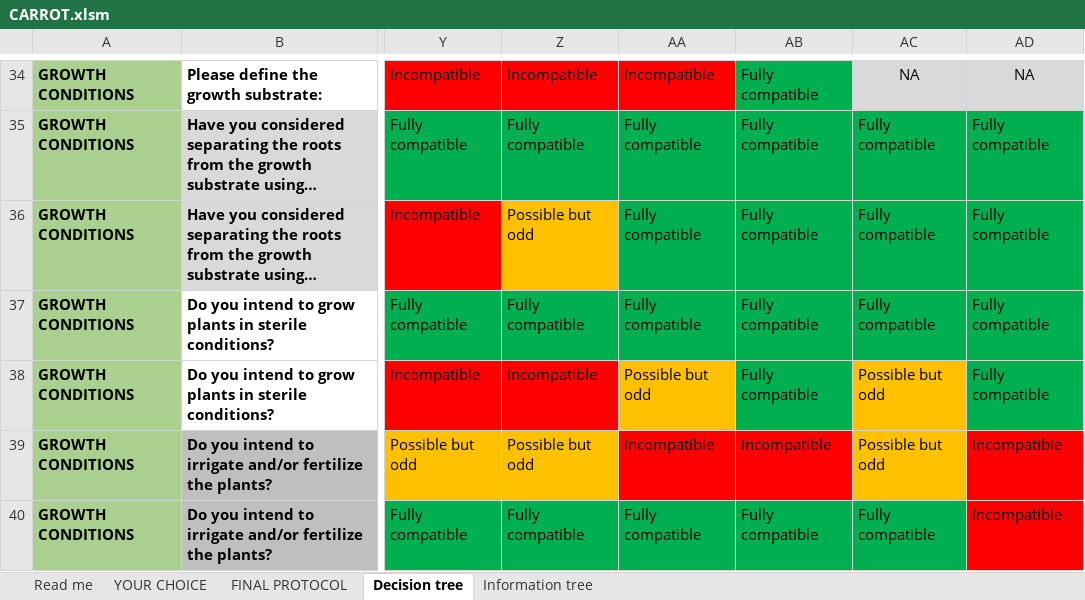
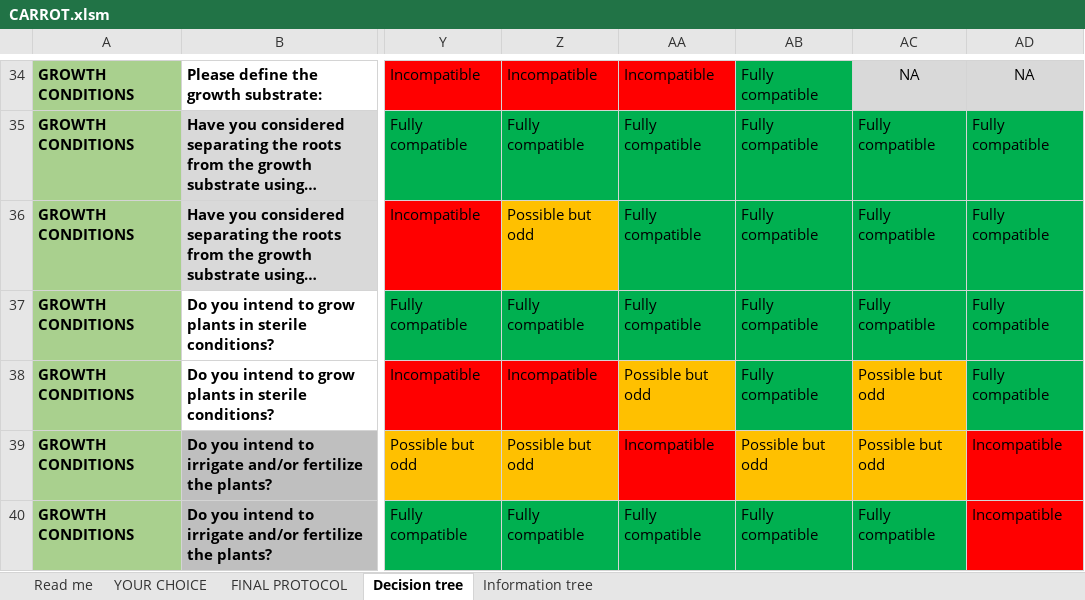
Before and after one commit to frees86/carrot, an Excel workbook: source/CARROT.xlsm, sheet Decision tree, drawn as a sheet; only a part is shown, gaps mark what is left out; long unchanged cells end in …; values as stored, in another font and other column widths than the file's, no borders; charts and pictures not drawn; 1 other sheet too large or unreadable and not compared; the diff covers the shown part only; the diff names each change by its address in the sheet, - before the commit and + after, or states it on an @@ line.

```diff
--- a/source/CARROT.xlsm (sheet Decision tree)
+++ b/source/CARROT.xlsm (sheet Decision tree)
-AB39: Incompatible
+AB39: Possible but odd
-AB39 fill: #FF0000
+AB39 fill: #FFC000
```
Also changed, not shown: 23 edited cells and cell formats elsewhere in this sheet, sheet Information tree, sheet Read me, source/CARROT_SI.xlsx, 5 other files.
